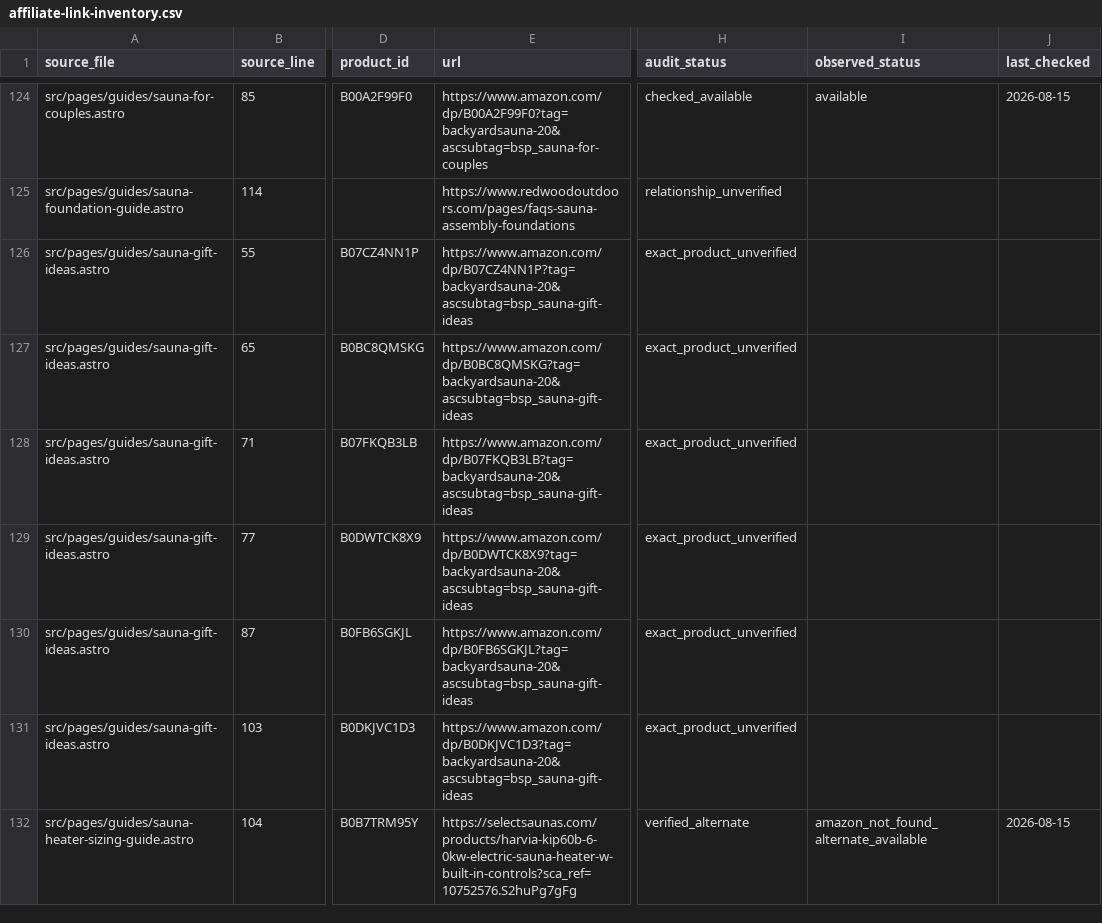
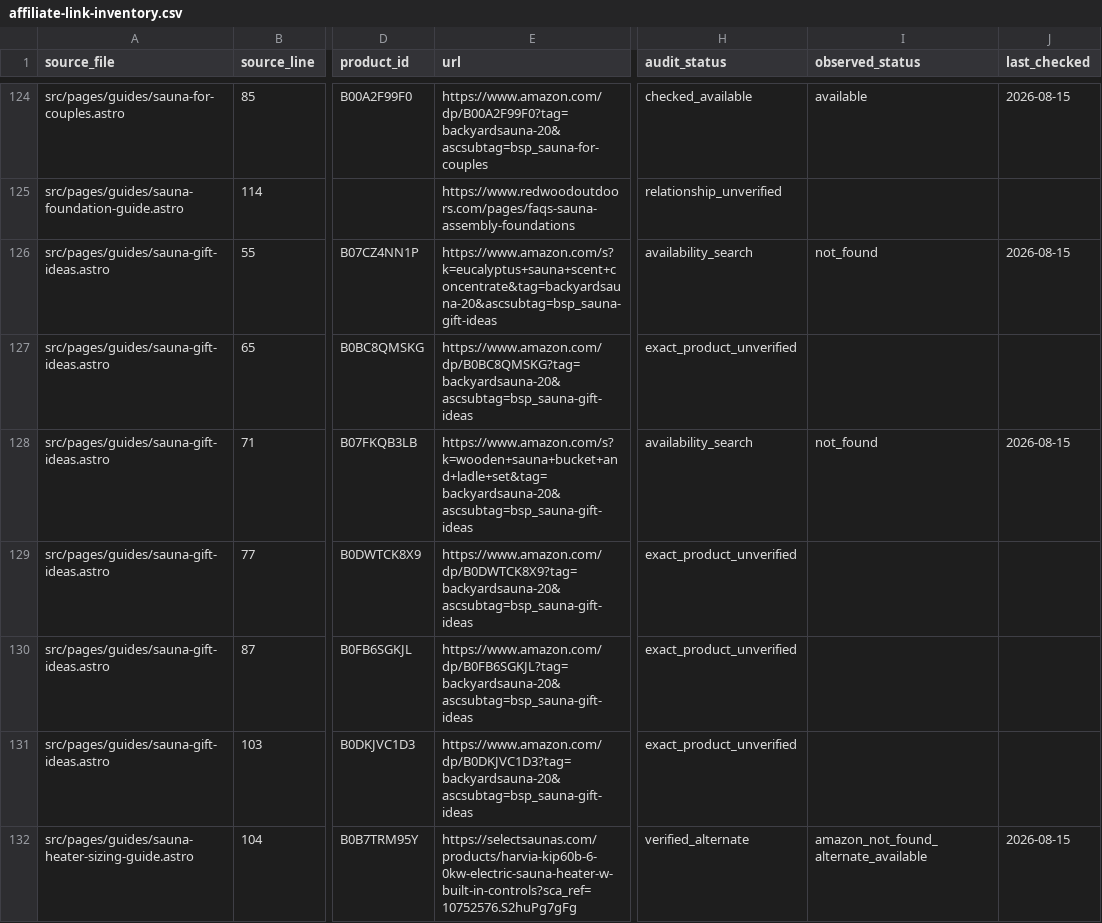
Before and after one commit to ceruallc-a11y/backyardsaunapro, a CSV file: data/affiliate-link-inventory.csv, drawn as a sheet; only a part is shown, gaps mark what is left out; the diff covers the shown part only; the diff names each change by its address in the sheet, - before the commit and + after, or states it on an @@ line.

Commit message:
Repair stale sauna commerce links

```diff
--- a/data/affiliate-link-inventory.csv
+++ b/data/affiliate-link-inventory.csv
-E126 (url): https://www.amazon.com/dp/B07CZ4NN1P?tag=backyardsauna-20&ascsubtag=bsp_sauna-gift-ideas
+E126 (url): https://www.amazon.com/s?k=eucalyptus+sauna+scent+concentrate&tag=backyardsauna-20&ascsubtag=bsp_sauna-gift-ideas
-H126 (audit_status): exact_product_unverified
+H126 (audit_status): availability_search
-I126 (observed_status): (empty)
+I126 (observed_status): not_found
-J126 (last_checked): (empty)
+J126 (last_checked): 2026-08-15
-E128 (url): https://www.amazon.com/dp/B07FKQB3LB?tag=backyardsauna-20&ascsubtag=bsp_sauna-gift-ideas
+E128 (url): https://www.amazon.com/s?k=wooden+sauna+bucket+and+ladle+set&tag=backyardsauna-20&ascsubtag=bsp_sauna-gift-ideas
-H128 (audit_status): exact_product_unverified
+H128 (audit_status): availability_search
-I128 (observed_status): (empty)
+I128 (observed_status): not_found
-J128 (last_checked): (empty)
+J128 (last_checked): 2026-08-15
```
Also changed, not shown: 50 edited cells elsewhere in this file, 7 other files.
